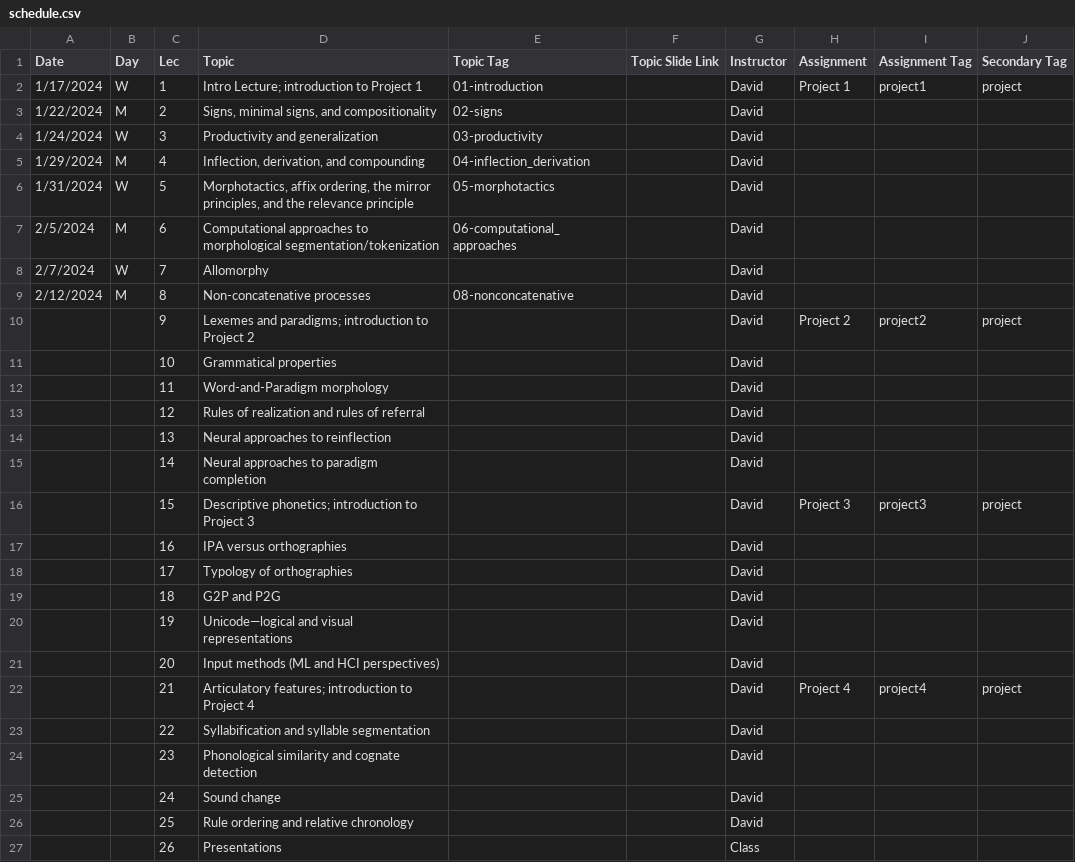
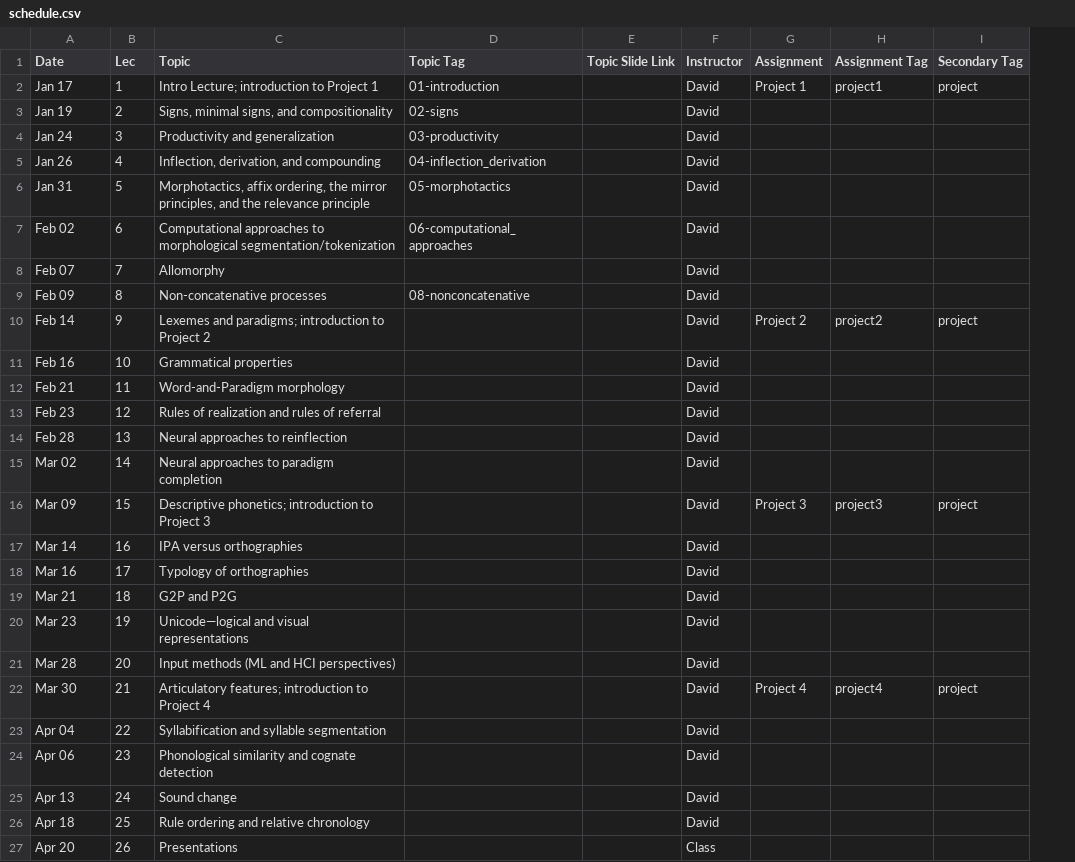
Before and after one commit to dmort27/subwordmodeling, a CSV file: _data/schedule.csv, drawn as a sheet; the diff names each change by its address in the sheet, - before the commit and + after, or states it on an @@ line.

```diff
--- a/_data/schedule.csv
+++ b/_data/schedule.csv
-column B (Day), rows 2-9: W | M | W | M | W | M | W | M
-A2 (Date): 1/17/2024
+A2 (Date): Jan 17
-A3 (Date): 1/22/2024
+A3 (Date): Jan 19
-A4 (Date): 1/24/2024
+A4 (Date): Jan 24
-A5 (Date): 1/29/2024
+A5 (Date): Jan 26
-A6 (Date): 1/31/2024
+A6 (Date): Jan 31
-A7 (Date): 2/5/2024
+A7 (Date): Feb 02
-A8 (Date): 2/7/2024
+A8 (Date): Feb 07
-A9 (Date): 2/12/2024
+A9 (Date): Feb 09
-A10 (Date): (empty)
+A10 (Date): Feb 14
-A11 (Date): (empty)
+A11 (Date): Feb 16
-A12 (Date): (empty)
+A12 (Date): Feb 21
-A13 (Date): (empty)
+A13 (Date): Feb 23
-A14 (Date): (empty)
+A14 (Date): Feb 28
-A15 (Date): (empty)
+A15 (Date): Mar 02
-A16 (Date): (empty)
+A16 (Date): Mar 09
-A17 (Date): (empty)
+A17 (Date): Mar 14
-A18 (Date): (empty)
+A18 (Date): Mar 16
-A19 (Date): (empty)
+A19 (Date): Mar 21
-A20 (Date): (empty)
+A20 (Date): Mar 23
-A21 (Date): (empty)
+A21 (Date): Mar 28
-A22 (Date): (empty)
+A22 (Date): Mar 30
-A23 (Date): (empty)
+A23 (Date): Apr 04
-A24 (Date): (empty)
+A24 (Date): Apr 06
-A25 (Date): (empty)
+A25 (Date): Apr 13
-A26 (Date): (empty)
+A26 (Date): Apr 18
-A27 (Date): (empty)
+A27 (Date): Apr 20
```
Also changed, not shown: 3 other files.
